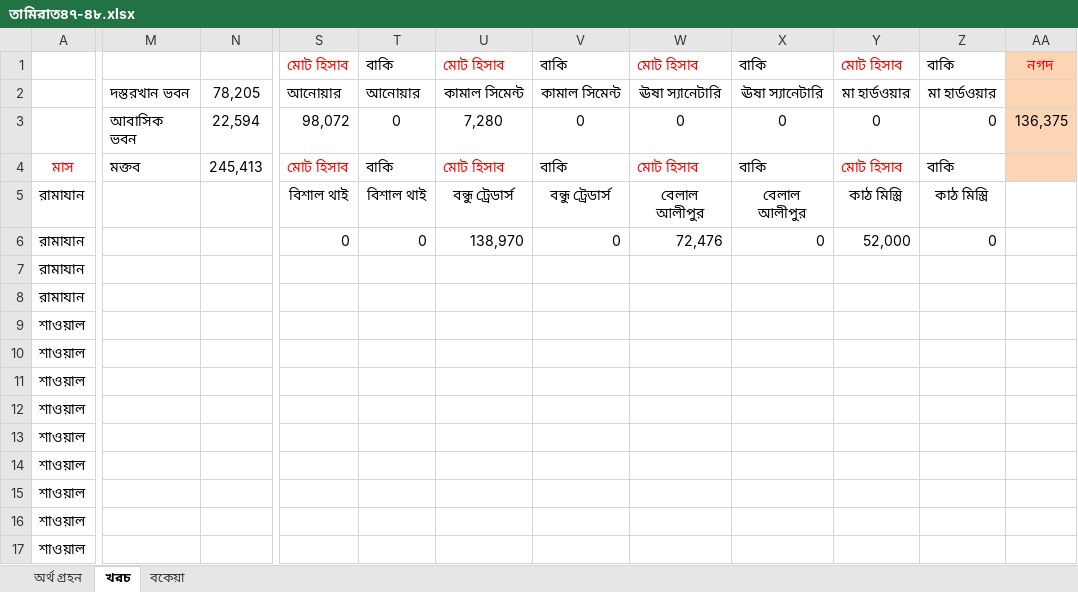
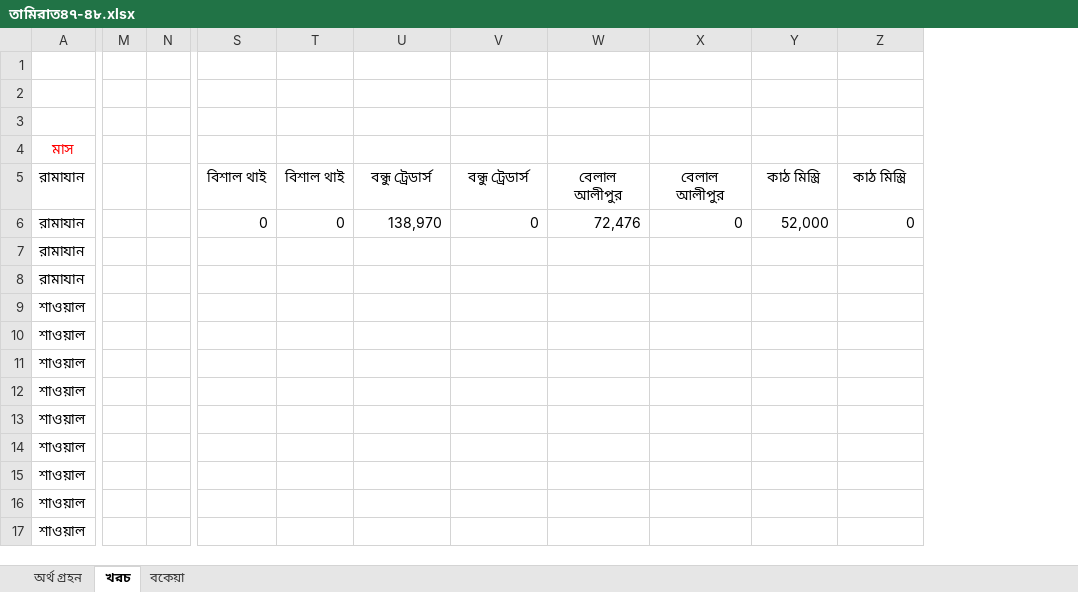
Before and after one commit to sani1415/11-idarah, an Excel workbook: তামিরাত৪৭-৪৮.xlsx, sheet খরচ, drawn as a sheet; only a part is shown, gaps mark what is left out; values as stored, in another font and other column widths than the file's, no borders; removed rows and columns are numbered as before the commit, all else as after; rows hold the shown columns only; the diff names each change by its address in the sheet, - before the commit and + after, or states it on an @@ line.

```diff
--- a/তামিরাত৪৭-৪৮.xlsx (sheet খরচ)
+++ b/তামিরাত৪৭-৪৮.xlsx (sheet খরচ)
-column M (মক্তব), empty
-column N (245,413), empty
+column M, empty
+column N, empty
-column AA, row 1: নগদ
-row 1:  |  |  | মোট হিসাব | বাকি | মোট হিসাব | বাকি | মোট হিসাব | বাকি | মোট হিসাব | বাকি | নগদ
+row 1: (empty)
-row 2:  | দস্তরখান ভবন | 78,205 | আনোয়ার | আনোয়ার | কামাল সিমেন্ট | কামাল সিমেন্ট | ঊষা স্যানেটারি | ঊষা স্যানেটারি | মা হার্ডওয়ার | মা হার্ডওয়ার
-row 3:  | আবাসিক ভবন | 22,594 | 98,072 | 0 | 7,280 | 0 | 0 | 0 | 0 | 0 | 136,375
+row 2: (empty)
+row 3: (empty)
-S4: মোট হিসাব
+S4: (empty)
-T4: বাকি
+T4: (empty)
-U4: মোট হিসাব
+U4: (empty)
-V4: বাকি
+V4: (empty)
-W4: মোট হিসাব
+W4: (empty)
-X4: বাকি
+X4: (empty)
-Y4: মোট হিসাব
+Y4: (empty)
-Z4: বাকি
+Z4: (empty)
```
Also changed, not shown: sheet অর্থ গ্রহন, sheet বকেয়া, মাতবাখ-মাদরাসা-১৪৪৭-৪৮-Madrasatul-Madinah - Copy.xlsx, ১৪৪৭-৪৮ হিজরী শিক্ষাবর্ষের কিতাব বিভাগের যোগাযোগের তালিকা চূড়ান্ত.xlsx, 27 other files.
